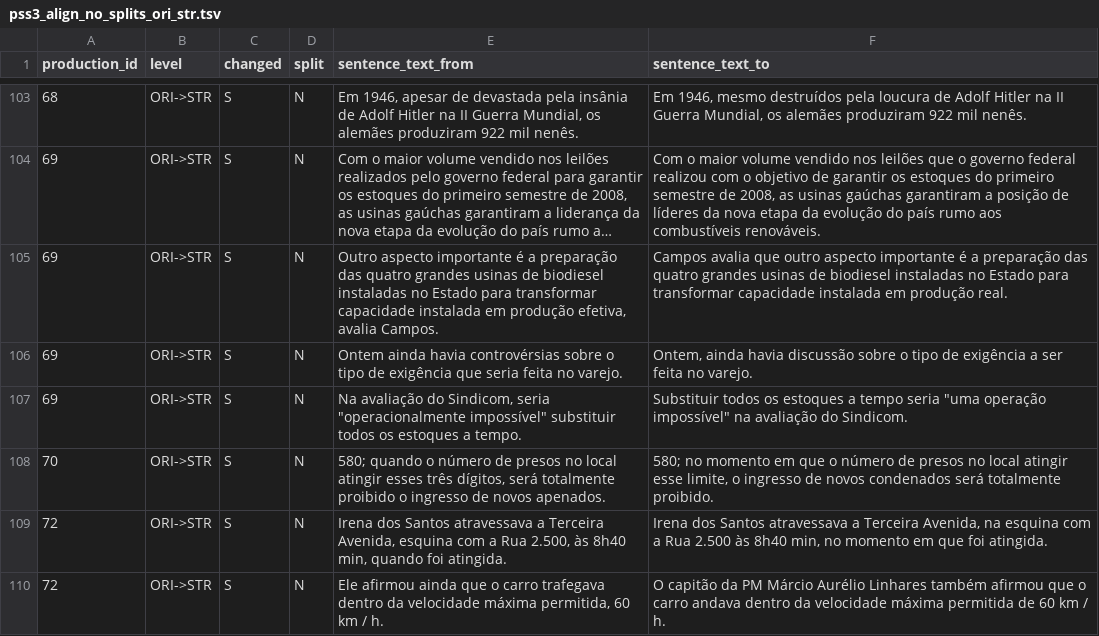
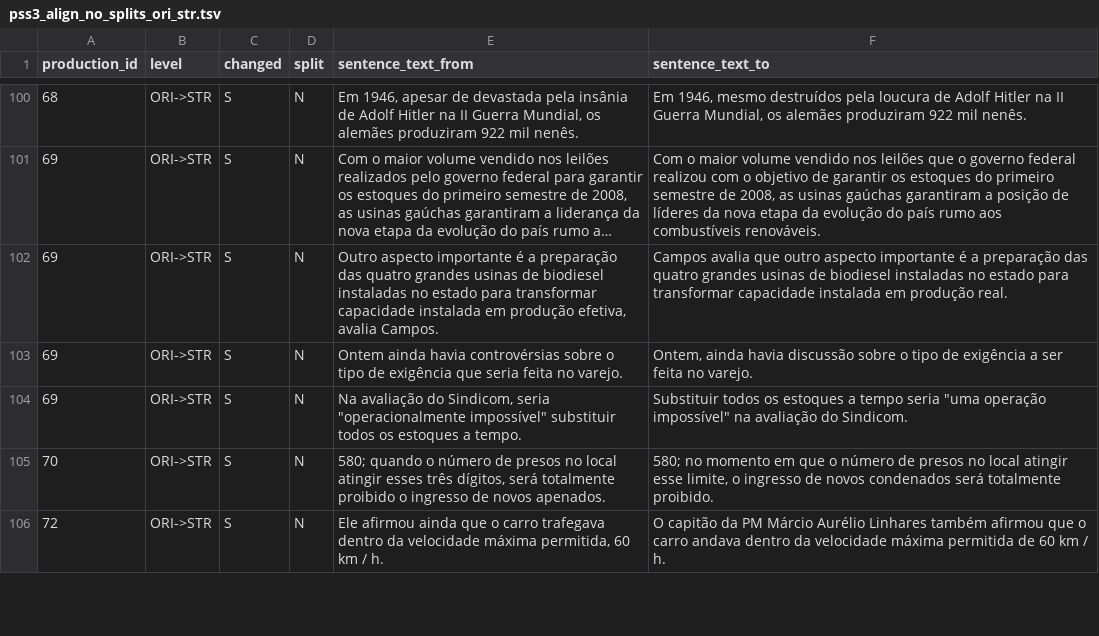
Before and after one commit to sidleal/porsimplessent, a TSV file: pss/pss3_align_no_splits_ori_str.tsv, drawn as a sheet; only a part is shown, gaps mark what is left out; long unchanged cells end in …; removed rows and columns are numbered as before the commit, all else as after; the diff covers the shown part only; the diff names each change by its address in the sheet, - before the commit and + after, or states it on an @@ line.

```diff
--- a/pss/pss3_align_no_splits_ori_str.tsv
+++ b/pss/pss3_align_no_splits_ori_str.tsv
-E102 (sentence_text_from): …instaladas no Estado para transformar…
+E102 (sentence_text_from): …instaladas no estado para transformar…
-F102 (sentence_text_to): …instaladas no Estado para transformar…
+F102 (sentence_text_to): …instaladas no estado para transformar…
-row 109: 72 | ORI->STR | S | N | Irena dos Santos atravessava a Terceira Avenida, esquina com a Rua 2.500, às 8h40 min, quando foi atingida. | Irena dos Santos atravessava a Terceira Avenida, na esquina com a Rua 2.500 às 8h40 min, no momento em que foi atingida.
```
Also changed, not shown: 2 added rows, 16 removed rows and 13 edited cells elsewhere in this file, pss/pss0_align_concat_nat_str.tsv, pss/pss1_align_all_splits_nat_str.tsv, 10 other files.
